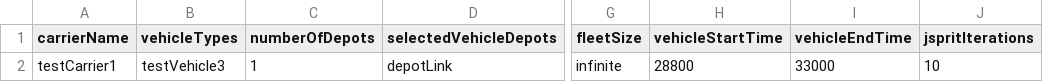
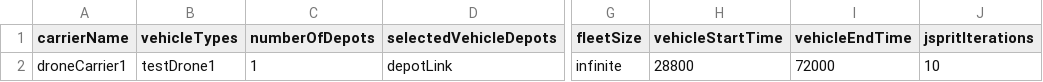
Before and after one commit to emko2000/Bachelor, a CSV file: scenarios/freightDemandGeneration/testCarrierCSV.csv, drawn as a sheet; only a part is shown, gaps mark what is left out; the diff names each change by its address in the sheet, - before the commit and + after, or states it on an @@ line.

```diff
--- a/scenarios/freightDemandGeneration/testCarrierCSV.csv
+++ b/scenarios/freightDemandGeneration/testCarrierCSV.csv
-A2 (carrierName): testCarrier1
+A2 (carrierName): droneCarrier1
-B2 (vehicleTypes): testVehicle3
+B2 (vehicleTypes): testDrone1
-I2 (vehicleEndTime): 33000
+I2 (vehicleEndTime): 72000
```
Also changed, not shown: scenarios/freightDemandGeneration/testDemandCSV.csv, 2 other files.
